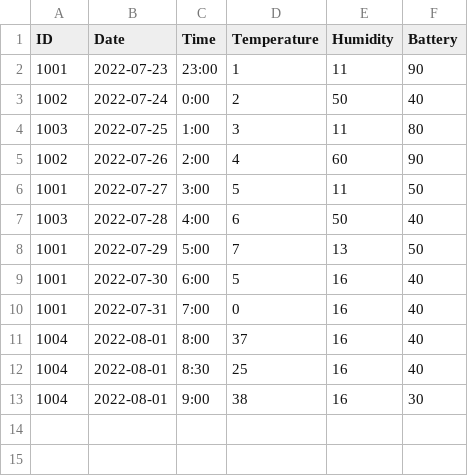
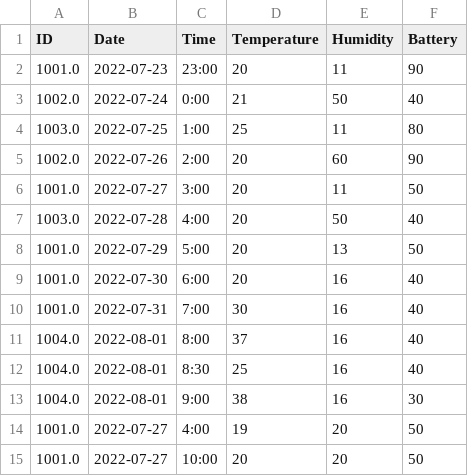
Before and after one commit to Amer-Mosally/Streamlit-dashboard, a CSV file: Test3.csv, drawn as a sheet.

```diff
--- a/Test3.csv
+++ b/Test3.csv
@@ -1,13 +1,15 @@
 ID,Date,Time,Temperature,Humidity,Battery
-1001,2022-07-23,23:00,1,11,90
-1002,2022-07-24,0:00,2,50,40
-1003,2022-07-25,1:00,3,11,80
-1002,2022-07-26,2:00,4,60,90
-1001,2022-07-27,3:00,5,11,50
-1003,2022-07-28,4:00,6,50,40
-1001,2022-07-29,5:00,7,13,50
-1001,2022-07-30,6:00,5,16,40
-1001,2022-07-31,7:00,0,16,40
-1004,2022-08-01,8:00,37,16,40
-1004,2022-08-01,8:30,25,16,40
-1004,2022-08-01,9:00,38,16,30
+1001.0,2022-07-23,23:00,20,11,90
+1002.0,2022-07-24,0:00,21,50,40
+1003.0,2022-07-25,1:00,25,11,80
+1002.0,2022-07-26,2:00,20,60,90
+1001.0,2022-07-27,3:00,20,11,50
+1003.0,2022-07-28,4:00,20,50,40
+1001.0,2022-07-29,5:00,20,13,50
+1001.0,2022-07-30,6:00,20,16,40
+1001.0,2022-07-31,7:00,30,16,40
+1004.0,2022-08-01,8:00,37,16,40
+1004.0,2022-08-01,8:30,25,16,40
+1004.0,2022-08-01,9:00,38,16,30
+1001.0,2022-07-27,4:00,19,20,50
+1001.0,2022-07-27,10:00,20,20,50
```
Also changed, not shown: 1 other file.
